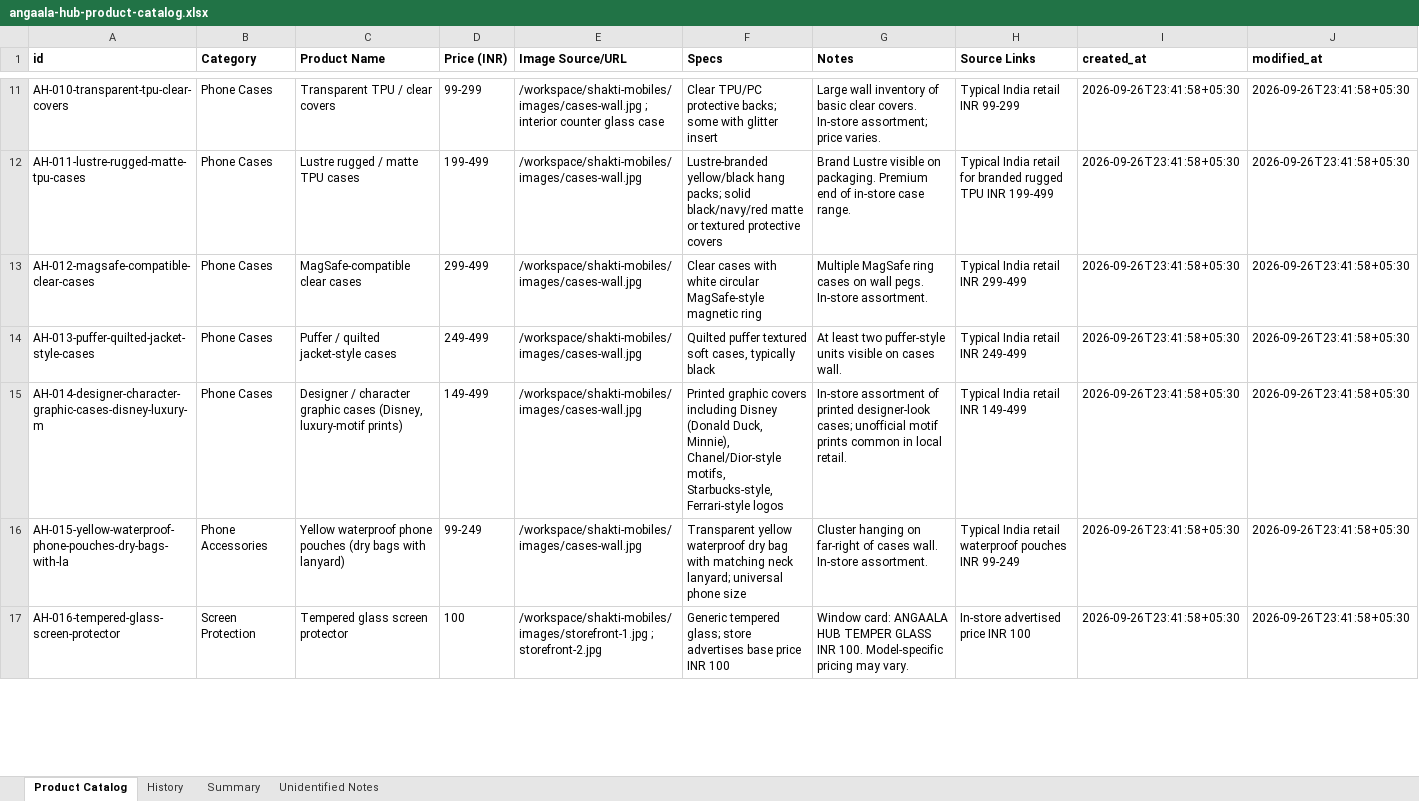
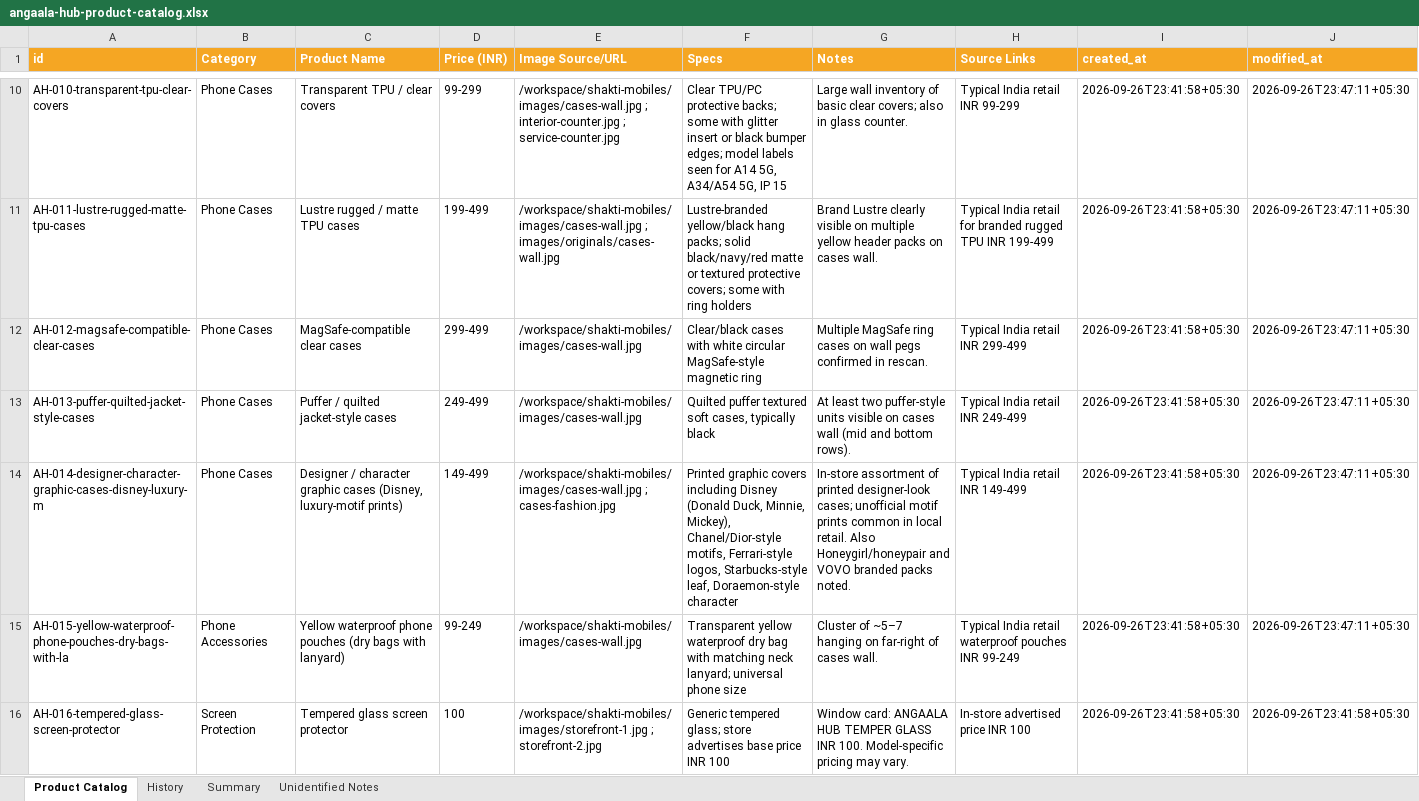
Before and after one commit to winvinay/angala-hub, an Excel workbook: catalog/angaala-hub-product-catalog.xlsx, sheet Product Catalog, drawn as a sheet; only a part is shown, gaps mark what is left out; values as stored, in another font and other column widths than the file's, no borders; addresses are those after the commit; the diff covers the shown part only; the diff names each change by its address in the sheet, - before the commit and + after, or states it on an @@ line.

Commit message:
Rebuild product catalog from shop photo rescan
Visual rescan of storefront, interior, cases walls, originals, and
product photos. New from-photos catalog (43 SKUs), comparison report,
and main catalog update with History append (add/modify/remove).
Corrects Samsung F05 vs Lava image mix-up; drops Nokia not in photos;
adds CMF Buds, speakers, BassBox, ring light, 360 camera.

```diff
--- a/catalog/angaala-hub-product-catalog.xlsx (sheet Product Catalog)
+++ b/catalog/angaala-hub-product-catalog.xlsx (sheet Product Catalog)
@@ A1:J1 fill: none → #F5A623, text colour: black → #FFFFFF @@
-E10 (Image Source/URL): /workspace/shakti-mobiles/images/cases-wall.jpg ; interior counter glass case
+E10 (Image Source/URL): /workspace/shakti-mobiles/images/cases-wall.jpg ; interior-counter.jpg ; service-counter.jpg
-F10 (Specs): …glitter insert
+F10 (Specs): …glitter insert or black bumper edges; model labels seen for A14 5G, A34/A54 5G, IP 15
-G10 (Notes): …basic clear covers. In-store assortment; price varies.
+G10 (Notes): …basic clear covers; also in glass counter.
-J10:J15 (modified_at): 2026-09-26T23:41:58+05:30
+J10:J15 (modified_at): 2026-09-26T23:47:11+05:30
-E11 (Image Source/URL): /workspace/shakti-mobiles/images/cases-wall.jpg
+E11 (Image Source/URL): /workspace/shakti-mobiles/images/cases-wall.jpg ; images/originals/cases-wall.jpg
-F11 (Specs): …textured protective covers
+F11 (Specs): …textured protective covers; some with ring holders
-G11 (Notes): Brand Lustre visible on packaging. Premium end of in-store case range.
+G11 (Notes): Brand Lustre clearly visible on multiple yellow header packs on cases wall.
-F12 (Specs): Clear cases with…
+F12 (Specs): Clear/black cases with…
-G12 (Notes): …on wall pegs. In-store assortment.
+G12 (Notes): …on wall pegs confirmed in rescan.
-G13 (Notes): …on cases wall.
+G13 (Notes): …on cases wall (mid and bottom rows).
-E14 (Image Source/URL): /workspace/shakti-mobiles/images/cases-wall.jpg
+E14 (Image Source/URL): /workspace/shakti-mobiles/images/cases-wall.jpg ; cases-fashion.jpg
-F14 (Specs): …(Donald Duck, Minnie), Chanel/Dior-style motifs, Starbucks-style, Ferrari-style logos
+F14 (Specs): …(Donald Duck, Minnie, Mickey), Chanel/Dior-style motifs, Ferrari-style logos, Starbucks-style leaf, Doraemon-style character
-G14 (Notes): …local retail.
+G14 (Notes): …local retail. Also Honeygirl/honeypair and VOVO branded packs noted.
-G15 (Notes): Cluster hanging on far-right of cases wall. In-store assortment.
+G15 (Notes): Cluster of ~5–7 hanging on far-right of cases wall.
```
Also changed, not shown: 6 added rows, 2 removed rows and 119 edited cells elsewhere in this sheet, sheet History, sheet Summary, sheet Unidentified Notes, 4 other files.
